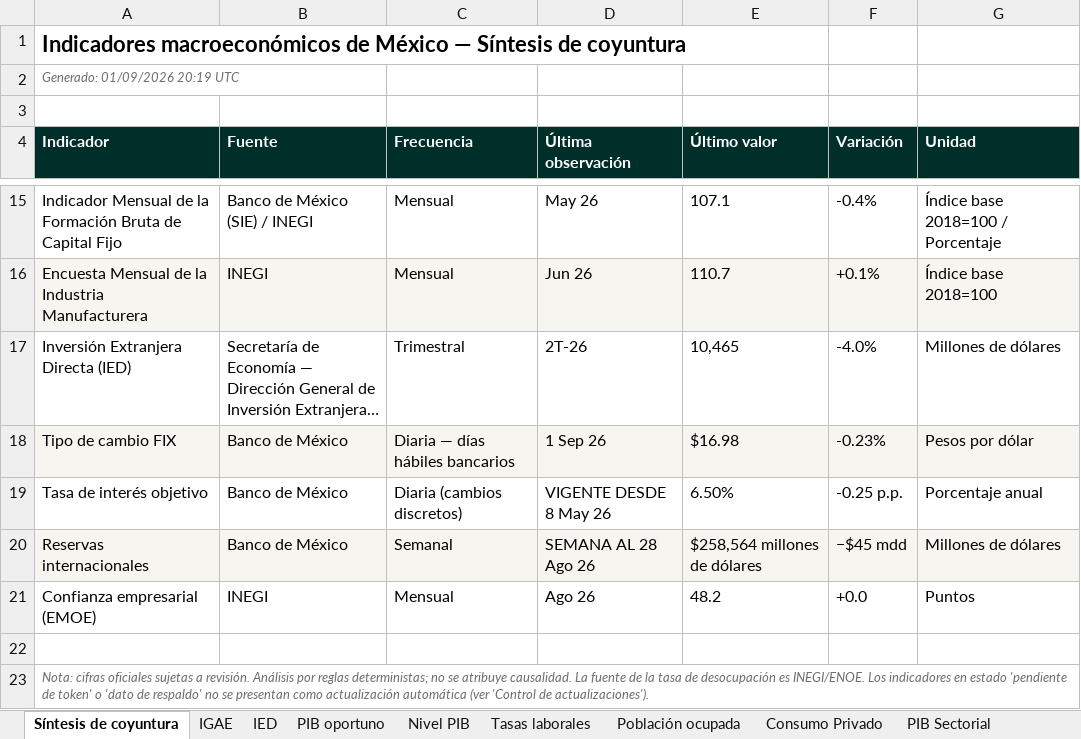
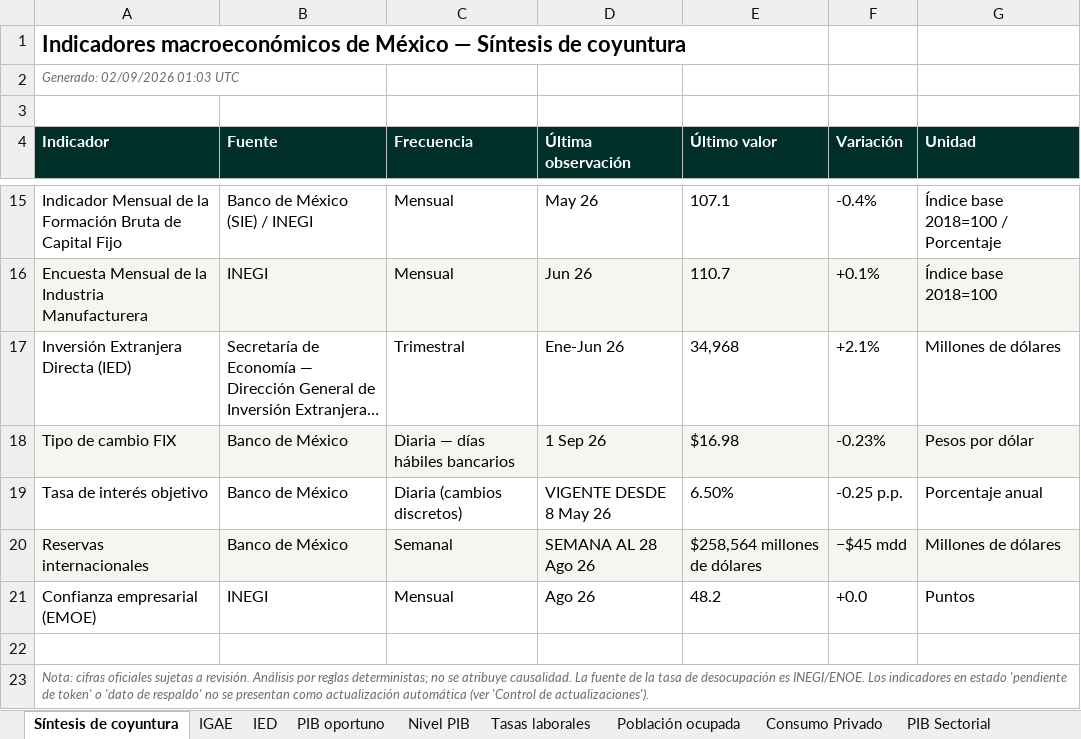
Before and after one commit to luisbuendiag/Indicadores_macroeconomicos_Mex, an Excel workbook: downloads/Indicadores_Macroeconomicos_Mexico_Actualizado.xlsx, sheet Síntesis de coyuntura, drawn as a sheet; only a part is shown, gaps mark what is left out; long unchanged cells end in …; values as stored, in another font and other column widths than the file's, no borders; the diff names each change by its address in the sheet, - before the commit and + after, or states it on an @@ line.

```diff
--- a/downloads/Indicadores_Macroeconomicos_Mexico_Actualizado.xlsx (sheet Síntesis de coyuntura)
+++ b/downloads/Indicadores_Macroeconomicos_Mexico_Actualizado.xlsx (sheet Síntesis de coyuntura)
-A2 (Indicador): Generado: 01/09/2026 20:19 UTC
+A2 (Indicador): Generado: 02/09/2026 01:03 UTC
-D17 (Última observación): 2T-26
+D17 (Última observación): Ene-Jun 26
-E17 (Último valor): 10,465
+E17 (Último valor): 34,968
-F17 (Variación): -4.0%
+F17 (Variación): +2.1%
```
Also changed, not shown: sheet Control de actualizaciones, downloads/indicadores/IED/IED_datos.xlsx, 7 other files.
